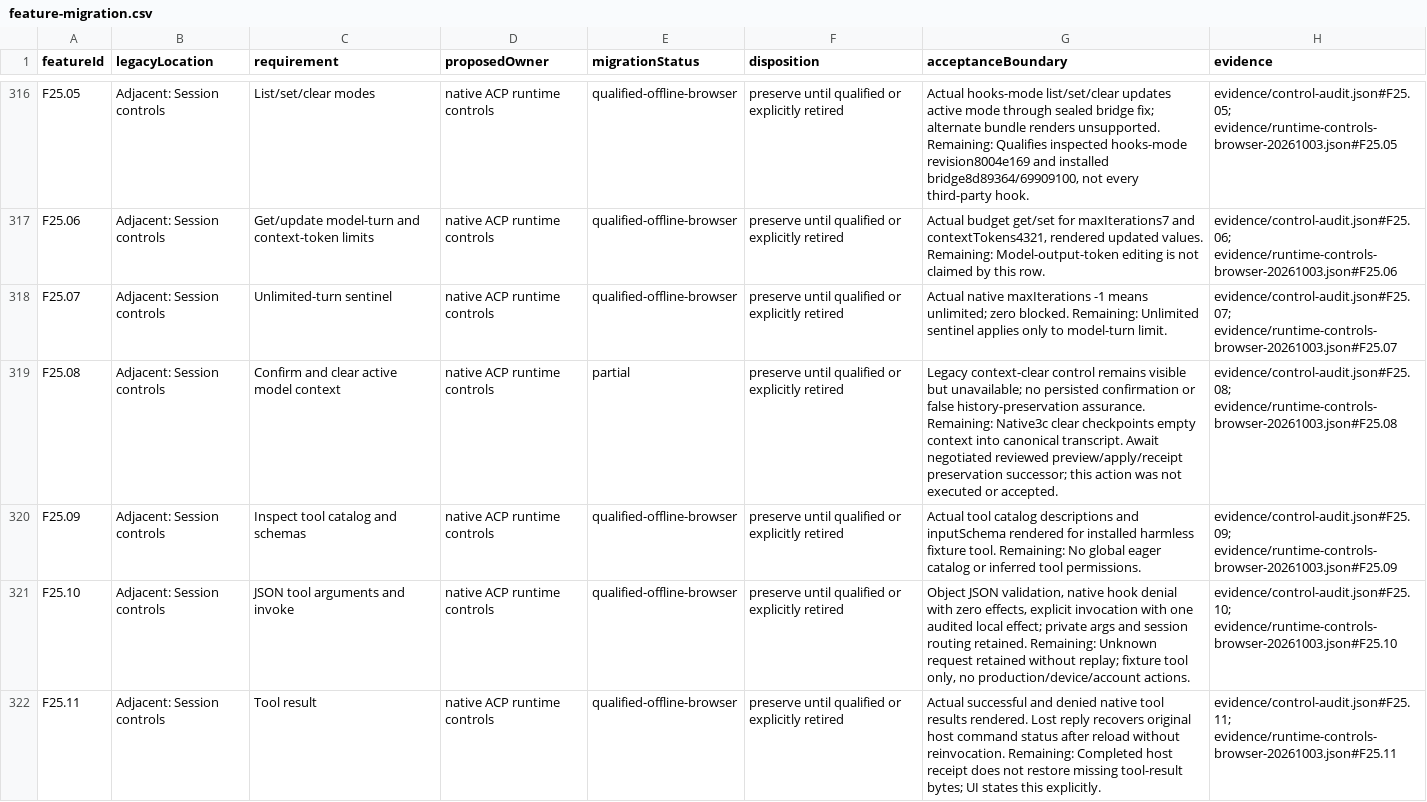
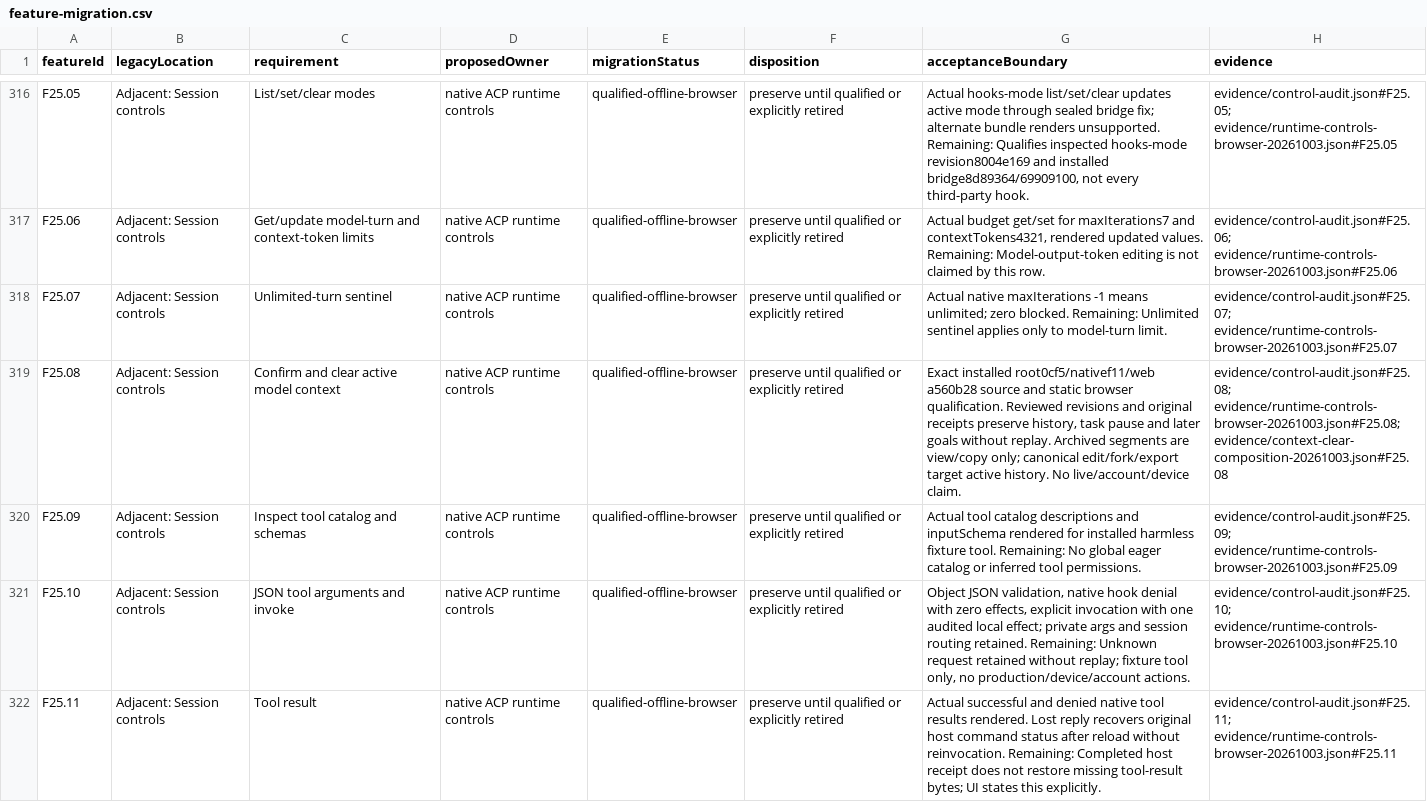
Before and after one commit to microsoft/amplifier-unified, a CSV file: docs/architecture/feature-migration.csv, drawn as a sheet; only a part is shown, gaps mark what is left out; the diff names each change by its address in the sheet, - before the commit and + after, or states it on an @@ line.

Commit message:
Integrate reviewed full-owner preview launcher and context qualification

```diff
--- a/docs/architecture/feature-migration.csv
+++ b/docs/architecture/feature-migration.csv
-E319 (migrationStatus): partial
+E319 (migrationStatus): qualified-offline-browser
-G319 (acceptanceBoundary): Legacy context-clear control remains visible but unavailable; no persisted confirmation or false history-preservation assurance. Remaining: Native3c clear checkpoints empty context into canonical transcript. Await negotiated reviewed preview/apply/receipt preservation successor; this action was not executed or accepted.
+G319 (acceptanceBoundary): Exact installed root0cf5/nativef11/web a560b28 source and static browser qualification. Reviewed revisions and original receipts preserve history, task pause and later goals without replay. Archived segments are view/copy only; canonical edit/fork/export target active history. No live/account/device claim.
-H319 (evidence): evidence/control-audit.json#F25.08; evidence/runtime-controls-browser-20261003.json#F25.08
+H319 (evidence): evidence/control-audit.json#F25.08; evidence/runtime-controls-browser-20261003.json#F25.08; evidence/context-clear-composition-20261003.json#F25.08
```
Also changed, not shown: 14 other files.
